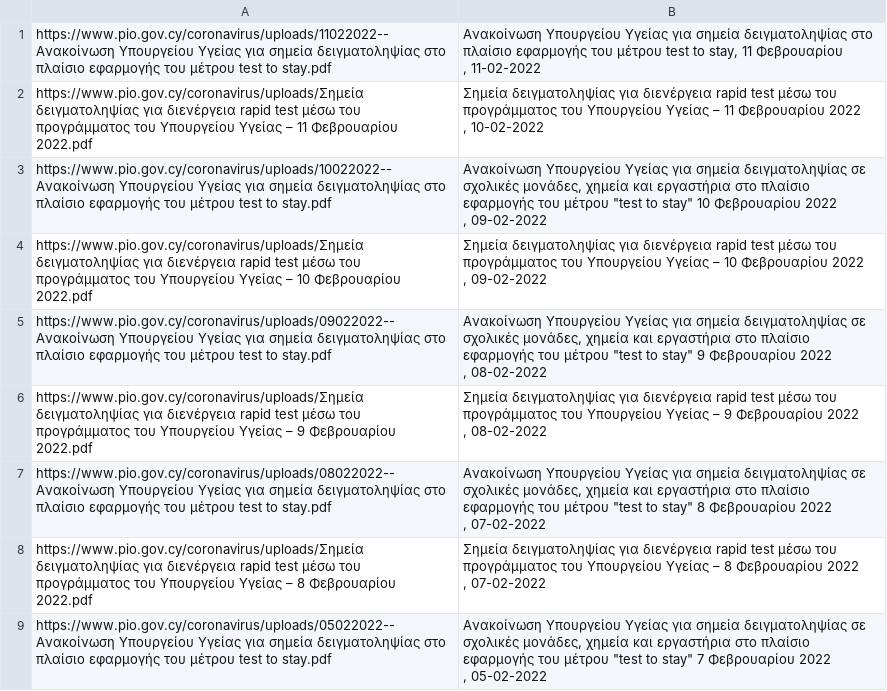
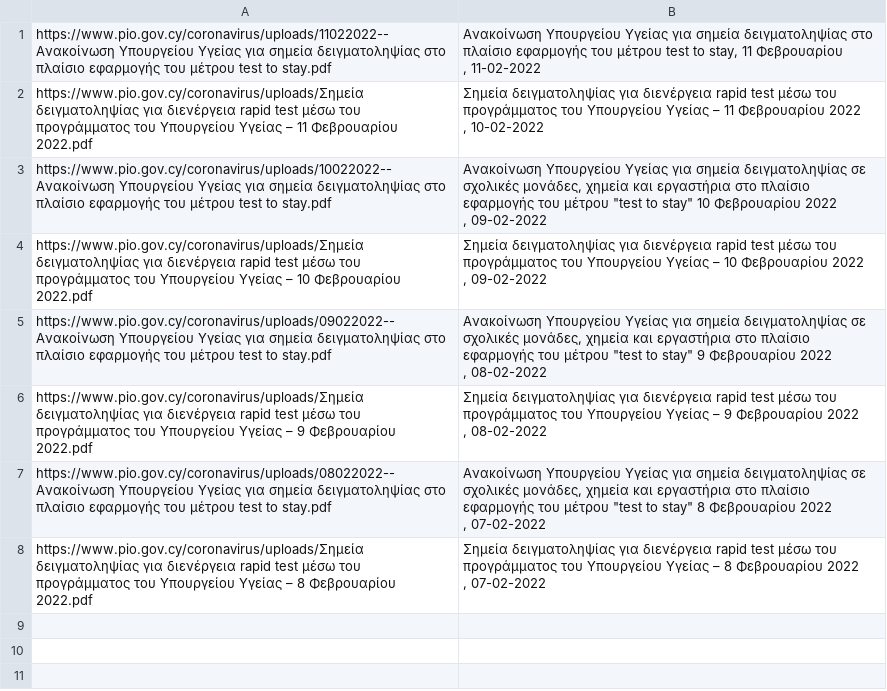
Before and after one commit to kapiosk/CovidPIO, a CSV file: data.csv, drawn as a sheet.

```diff
--- a/data.csv
+++ b/data.csv
@@ -40,6 +40 @@ https://www.pio.gov.cy/coronavirus/uploads/Σημεία δειγματοληψί
 "
-https://www.pio.gov.cy/coronavirus/uploads/05022022--Ανακοίνωση Υπουργείου Υγείας για σημεία δειγματοληψίας στο πλαίσιο εφαρμογής του μέτρου test to stay.pdf,"
-                                                                                        Ανακοίνωση Υπουργείου Υγείας για σημεία δειγματοληψίας σε σχολικές μονάδες, χημεία και εργαστήρια στο πλαίσιο εφαρμογής του μέτρου ""test to stay"" 7 Φεβρουαρίου 2022
-
-                                                                                                                                                                                    , 05-02-2022
-"
```
Also changed, not shown: 1 other file.
